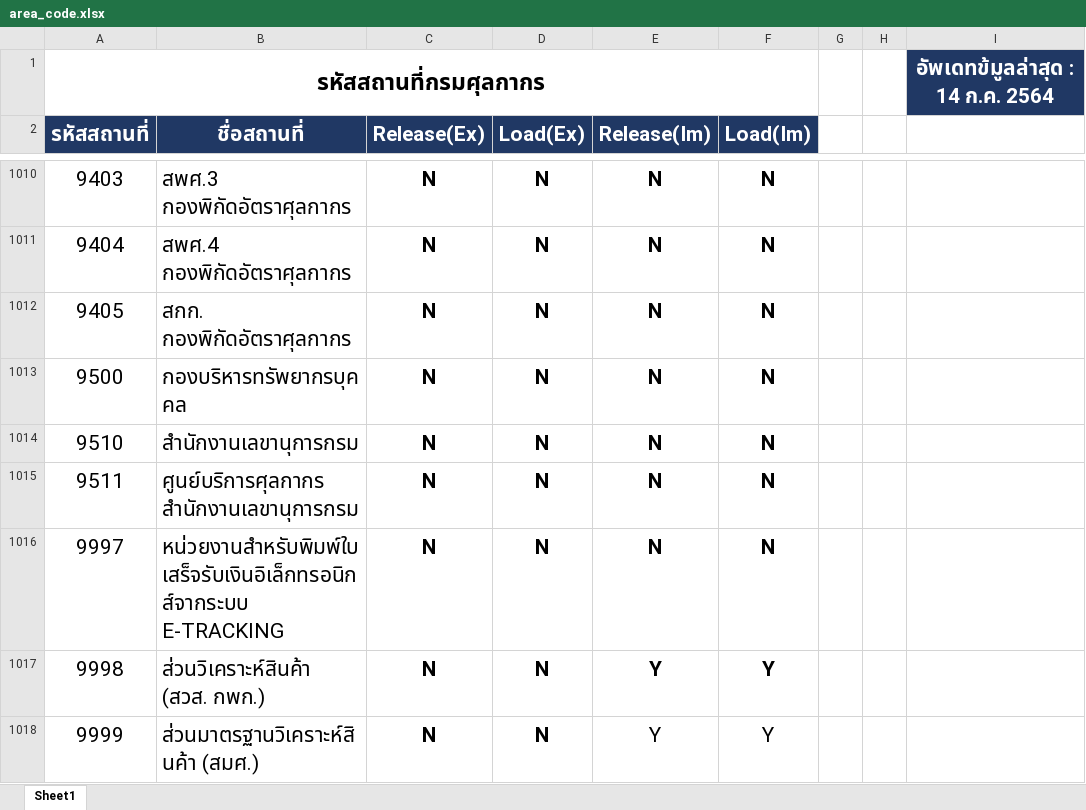
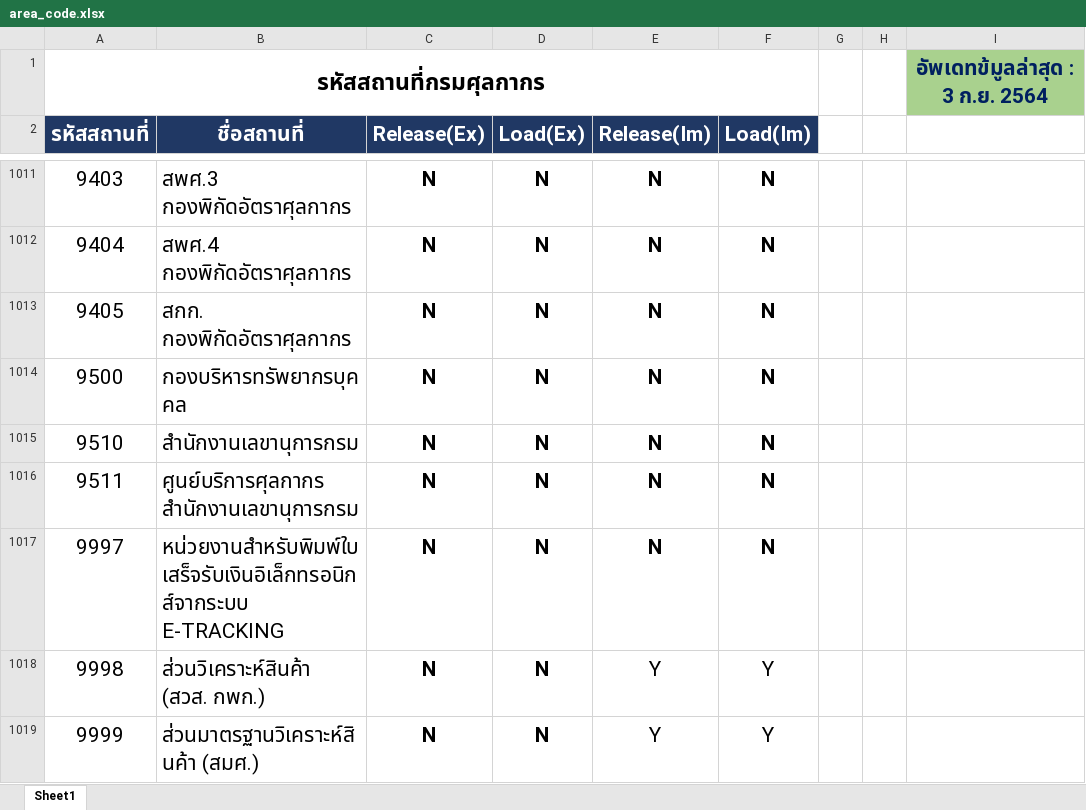
Before and after one commit to ecs-support/contents, an Excel workbook: reference/static/files/area_code.xlsx, sheet Sheet1, drawn as a sheet; only a part is shown, gaps mark what is left out; values as stored, in another font and other column widths than the file's, no borders; conditional formats not drawn; addresses are those after the commit; the diff covers the shown part only; the diff names each change by its address in the sheet, - before the commit and + after, or states it on an @@ line.

```diff
--- a/reference/static/files/area_code.xlsx (sheet Sheet1)
+++ b/reference/static/files/area_code.xlsx (sheet Sheet1)
-I1: อัพเดทข้มูลล่าสุด : 14 ก.ค. 2564
+I1: อัพเดทข้มูลล่าสุด : 3 ก.ย. 2564
@@ I1 fill: #203864 → #A9D18E, text colour: #FFFFFF → #002060 @@
-E1018:F1018 bold: on
+E1018:F1018 bold: off
```
Also changed, not shown: 2 added rows, 1 removed row and 5 edited cells elsewhere in this sheet, 2 other files.
